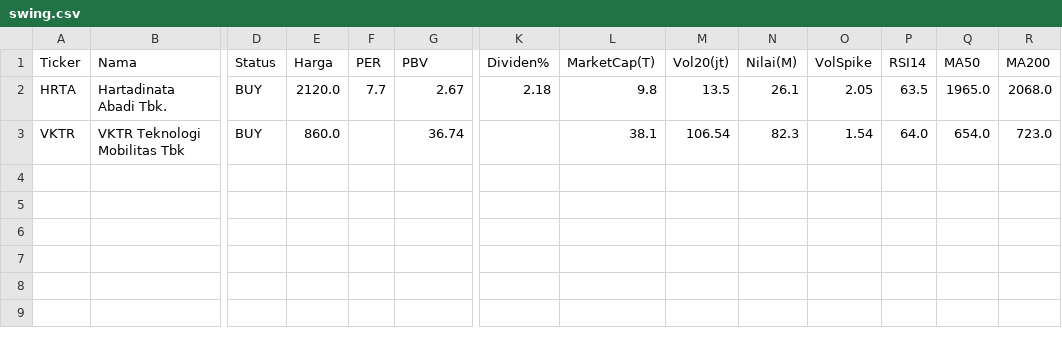
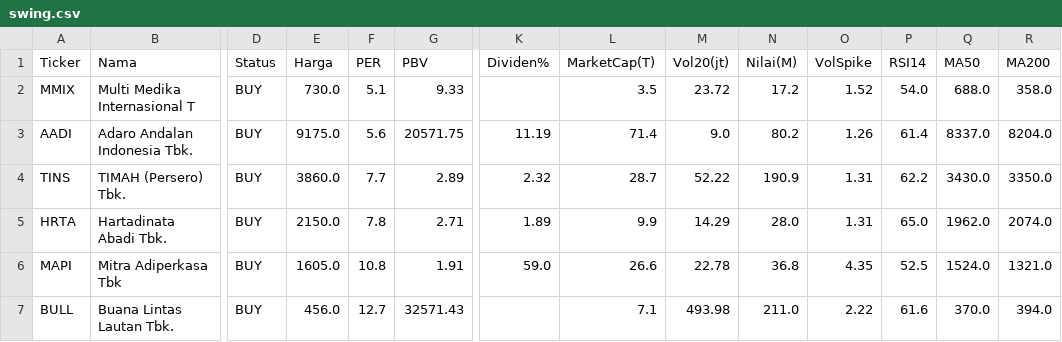
Before and after one commit to 2013tib-droid/Screening-Saham, a CSV file: hasil/swing.csv, drawn as a sheet; only a part is shown, gaps mark what is left out; removed rows and columns are numbered as before the commit, all else as after; rows hold the shown columns only; the diff names each change by its address in the sheet, - before the commit and + after, or states it on an @@ line.

```diff
--- a/hasil/swing.csv
+++ b/hasil/swing.csv
+row 2: MMIX | Multi Medika Internasional T | BUY | 730.0 | 5.1 | 9.33 |  | 3.5 | 23.72 | 17.2 | 1.52 | 54.0 | 688.0 | 358.0
+row 3: AADI | Adaro Andalan Indonesia Tbk. | BUY | 9175.0 | 5.6 | 20571.75 | 11.19 | 71.4 | 9.0 | 80.2 | 1.26 | 61.4 | 8337.0 | 8204.0
+row 4: TINS | TIMAH (Persero) Tbk. | BUY | 3860.0 | 7.7 | 2.89 | 2.32 | 28.7 | 52.22 | 190.9 | 1.31 | 62.2 | 3430.0 | 3350.0
-E5 (Harga): 2120.0
+E5 (Harga): 2150.0
-F5 (PER): 7.7
+F5 (PER): 7.8
-G5 (PBV): 2.67
+G5 (PBV): 2.71
-K5 (Dividen%): 2.18
+K5 (Dividen%): 1.89
-L5 (MarketCap(T)): 9.8
+L5 (MarketCap(T)): 9.9
-M5 (Vol20(jt)): 13.5
+M5 (Vol20(jt)): 14.29
-N5 (Nilai(M)): 26.1
+N5 (Nilai(M)): 28.0
-O5 (VolSpike): 2.05
+O5 (VolSpike): 1.31
-P5 (RSI14): 63.5
+P5 (RSI14): 65.0
-Q5 (MA50): 1965.0
+Q5 (MA50): 1962.0
-R5 (MA200): 2068.0
+R5 (MA200): 2074.0
-row 3: VKTR | VKTR Teknologi Mobilitas Tbk | BUY | 860.0 |  | 36.74 |  | 38.1 | 106.54 | 82.3 | 1.54 | 64.0 | 654.0 | 723.0
+row 6: MAPI | Mitra Adiperkasa Tbk | BUY | 1605.0 | 10.8 | 1.91 | 59.0 | 26.6 | 22.78 | 36.8 | 4.35 | 52.5 | 1524.0 | 1321.0
+row 7: BULL | Buana Lintas Lautan Tbk. | BUY | 456.0 | 12.7 | 32571.43 |  | 7.1 | 493.98 | 211.0 | 2.22 | 61.6 | 370.0 | 394.0
```
Also changed, not shown: hasil/semua.csv, hasil/tumbuh.csv, 3 other files.
